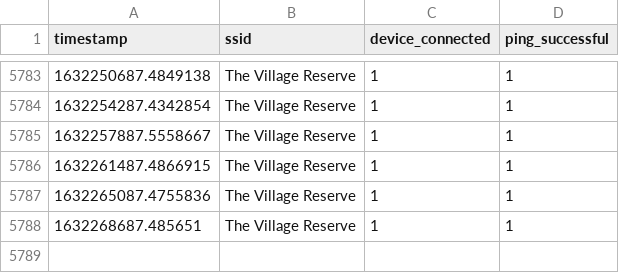
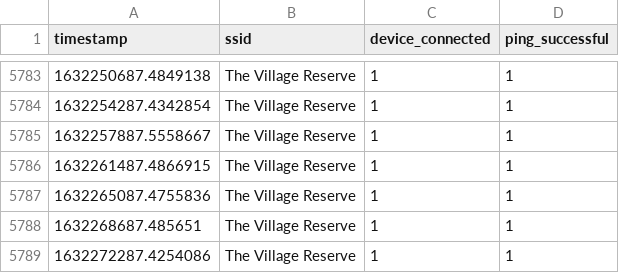
Before and after one commit to tim-fan/internet_connection_datalogging, a CSV file: logs/dryden.csv, drawn as a sheet; only a part is shown, gaps mark what is left out.

Commit message:
Automatic update Wed Sep 22 00:58:43 UTC 2021

```diff
--- a/logs/dryden.csv
+++ b/logs/dryden.csv
@@ -5788 +5788,2 @@ timestamp,ssid,device_connected,ping_successful
 1632268687.485651,The Village Reserve,1,1
+1632272287.4254086,The Village Reserve,1,1
```
